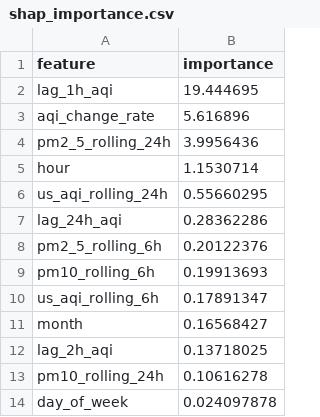
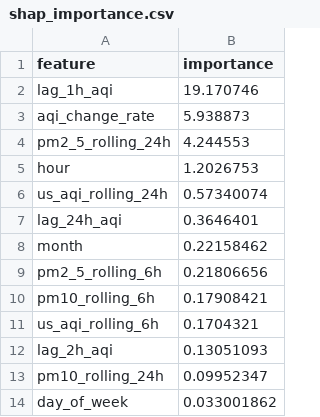
Before and after one commit to ahmed-121174/HazaraAQI_10Pearls, a CSV file: models/shap_importance.csv, drawn as a sheet.

Commit message:
[Daily] Retrained models + updated SHAP importance

```diff
--- a/models/shap_importance.csv
+++ b/models/shap_importance.csv
@@ -1,14 +1,14 @@
 feature,importance
-lag_1h_aqi,19.444695
-aqi_change_rate,5.616896
-pm2_5_rolling_24h,3.9956436
-hour,1.1530714
-us_aqi_rolling_24h,0.55660295
-lag_24h_aqi,0.28362286
-pm2_5_rolling_6h,0.20122376
-pm10_rolling_6h,0.19913693
-us_aqi_rolling_6h,0.17891347
-month,0.16568427
-lag_2h_aqi,0.13718025
-pm10_rolling_24h,0.10616278
-day_of_week,0.024097878
+lag_1h_aqi,19.170746
+aqi_change_rate,5.938873
+pm2_5_rolling_24h,4.244553
+hour,1.2026753
+us_aqi_rolling_24h,0.57340074
+lag_24h_aqi,0.3646401
+month,0.22158462
+pm2_5_rolling_6h,0.21806656
+pm10_rolling_6h,0.17908421
+us_aqi_rolling_6h,0.1704321
+lag_2h_aqi,0.13051093
+pm10_rolling_24h,0.09952347
+day_of_week,0.033001862
```
Also changed, not shown: models/training_results.csv, 4 other files.
